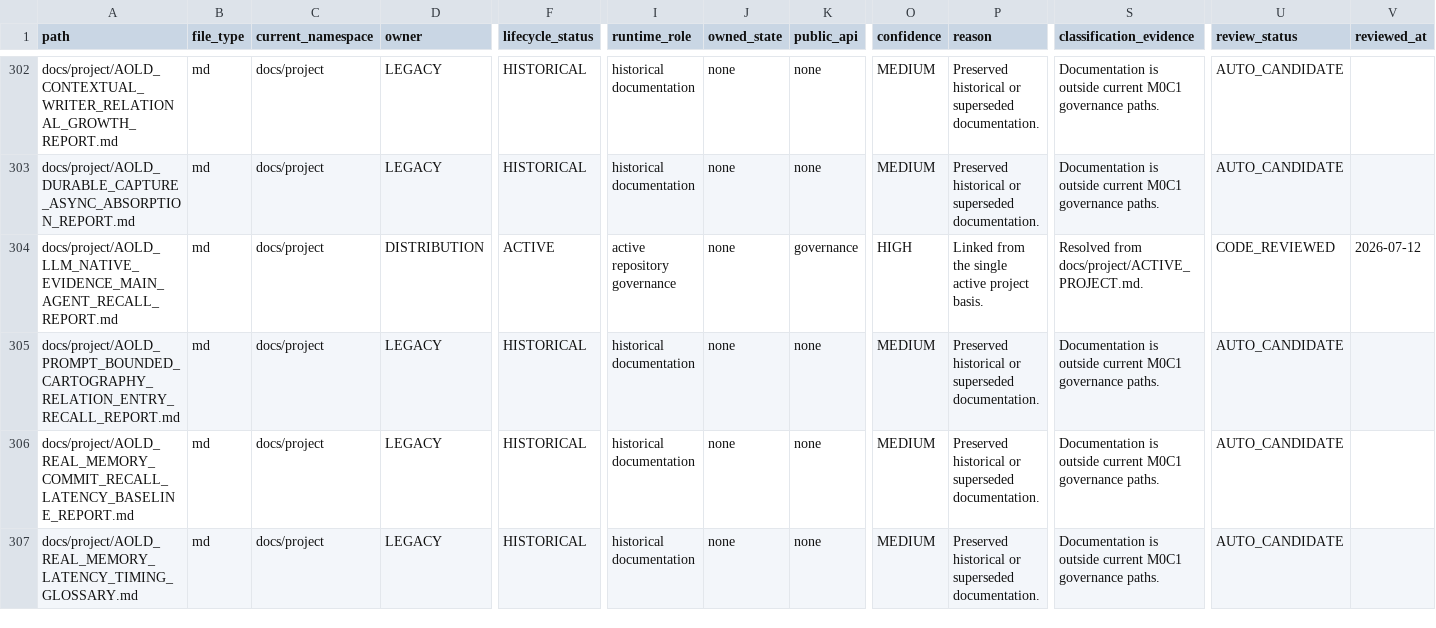
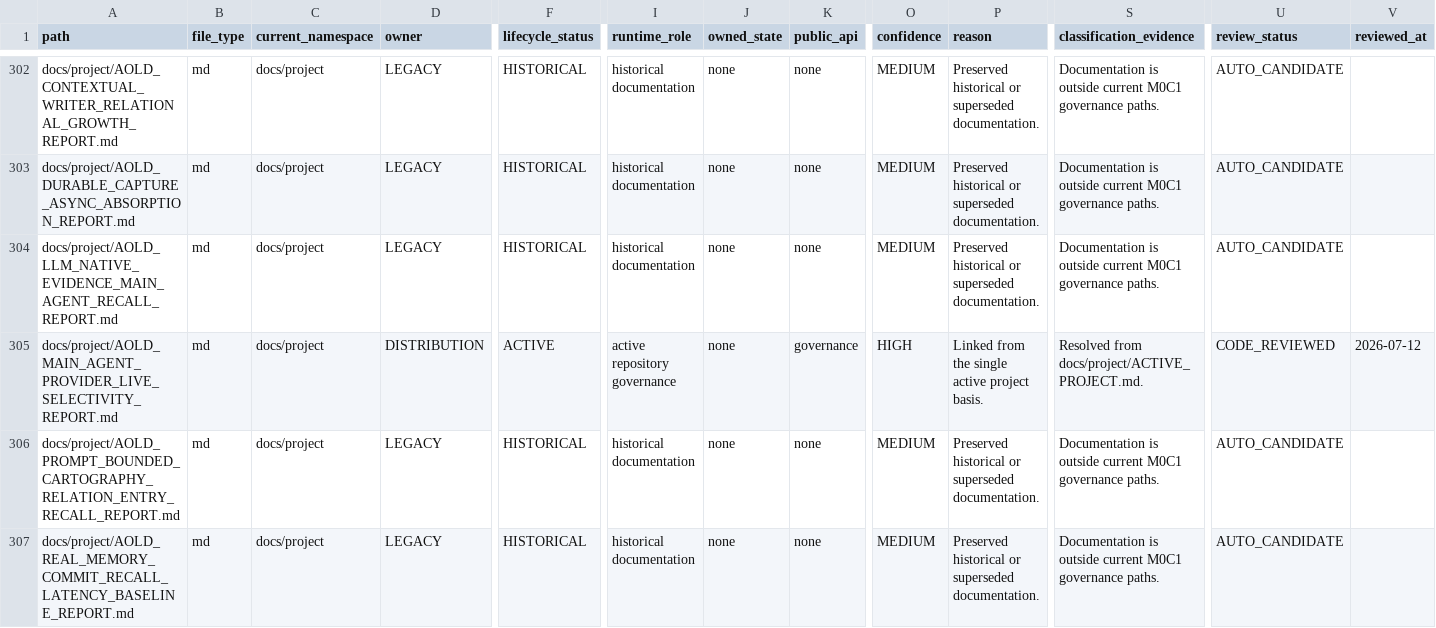
Before and after one commit to awdawmip/Nollm, a CSV file: docs/architecture/module-ownership/MODULE_OWNERSHIP_MANIFEST.csv, drawn as a sheet; only a part is shown, gaps mark what is left out; the shorter side is filled out with more unchanged rows; rows hold the shown columns only; the diff names each change by its address in the sheet, - before the commit and + after, or states it on an @@ line.

Commit message:
docs(aold): record run-scoped main-agent closure

```diff
--- a/docs/architecture/module-ownership/MODULE_OWNERSHIP_MANIFEST.csv
+++ b/docs/architecture/module-ownership/MODULE_OWNERSHIP_MANIFEST.csv
-D304 (owner): DISTRIBUTION
+D304 (owner): LEGACY
-F304 (lifecycle_status): ACTIVE
+F304 (lifecycle_status): HISTORICAL
-I304 (runtime_role): active repository governance
+I304 (runtime_role): historical documentation
-K304 (public_api): governance
+K304 (public_api): none
-O304 (confidence): HIGH
+O304 (confidence): MEDIUM
-P304 (reason): Linked from the single active project basis.
+P304 (reason): Preserved historical or superseded documentation.
-S304 (classification_evidence): Resolved from docs/project/ACTIVE_PROJECT.md.
+S304 (classification_evidence): Documentation is outside current M0C1 governance paths.
-U304 (review_status): CODE_REVIEWED
+U304 (review_status): AUTO_CANDIDATE
-V304 (reviewed_at): 2026-07-12
+V304 (reviewed_at): (empty)
+row 305: docs/project/AOLD_MAIN_AGENT_PROVIDER_LIVE_SELECTIVITY_REPORT.md | md | docs/project | DISTRIBUTION | ACTIVE | active repository governance | none | governance | HIGH | Linked from the single active project basis. | Resolved from docs/project/ACTIVE_PROJECT.md. | CODE_REVIEWED | 2026-07-12
```
Also changed, not shown: 5 other files.
